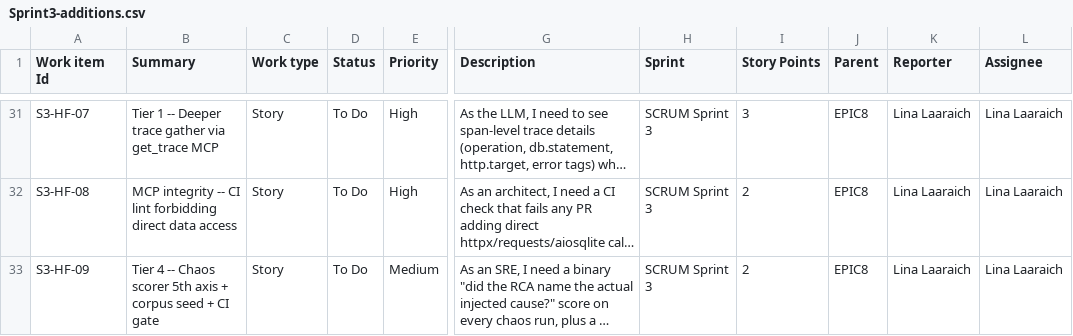
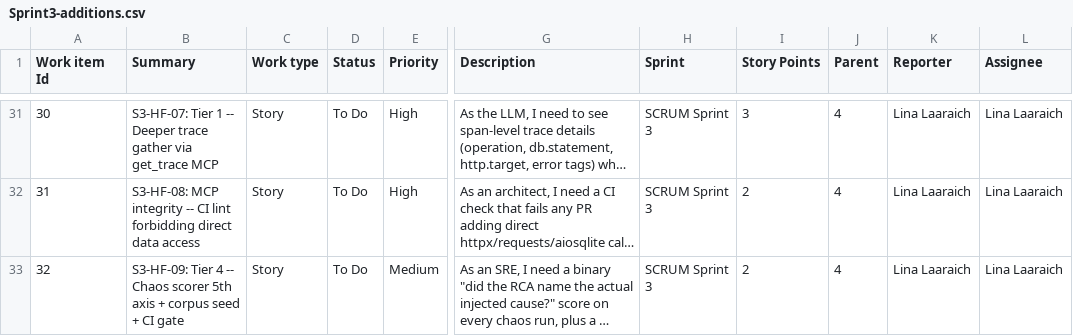
Before and after one commit to linalaaraich/jira, a CSV file: Sprint3-additions.csv, drawn as a sheet; only a part is shown, gaps mark what is left out; long unchanged cells end in …; the diff covers the shown part only; the diff names each change by its address in the sheet, - before the commit and + after, or states it on an @@ line.

Commit message:
Use numeric Work Item IDs to satisfy Jira's importer
Jira's importer threw NumberFormatException on every string ID
('For input string: "EPIC5"', '..."S3-CO-01"', etc.) — it parses
the Work Item Id column as a numeric type and rejects non-numeric
strings.

Renumbered all 32 items 1..32 (epics 1-4, close-out stories 5-17,
feedback 18-20, drain3 21-23, hallucination firewall 24-32). Parent
column updated correspondingly (1/2/3/4).

Human-readable codes (EPIC5, S3-HF-01, etc.) preserved by prefixing
each Summary — e.g., 'S3-HF-01: Tier 0 — Diagnostic-only actions on
F-4 clamp'. Plan ↔ Jira cross-reference still works via:
  - Summary prefix (visible in every Jira ticket title)
  - Description metadata footer (Cross-reference: US-3.X)

```diff
--- a/Sprint3-additions.csv
+++ b/Sprint3-additions.csv
-A31 (Work item Id): S3-HF-07
+A31 (Work item Id): 30
-B31 (Summary): Tier 1…
+B31 (Summary): S3-HF-07: Tier 1…
-J31:J33 (Parent): EPIC8
+J31:J33 (Parent): 4
-A32 (Work item Id): S3-HF-08
+A32 (Work item Id): 31
-B32 (Summary): MCP integrity…
+B32 (Summary): S3-HF-08: MCP integrity…
-A33 (Work item Id): S3-HF-09
+A33 (Work item Id): 32
-B33 (Summary): Tier 4…
+B33 (Summary): S3-HF-09: Tier 4…
```
Also changed, not shown: 83 edited cells elsewhere in this file.
